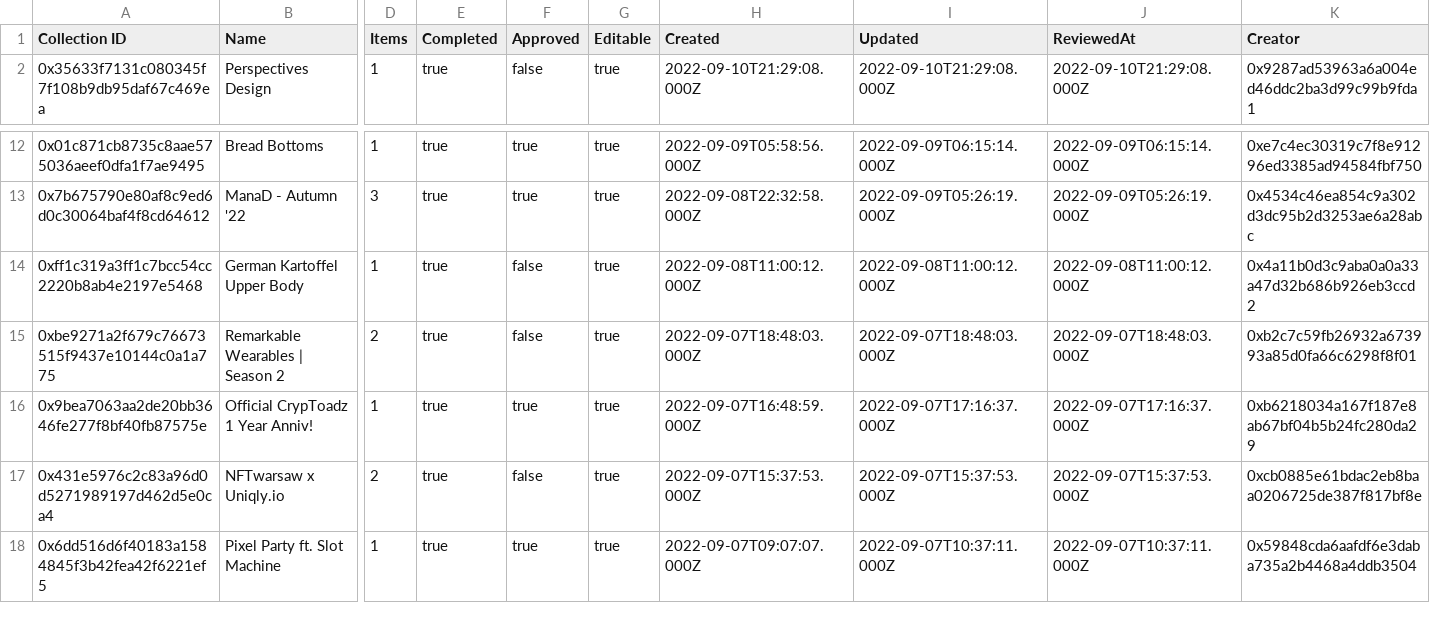
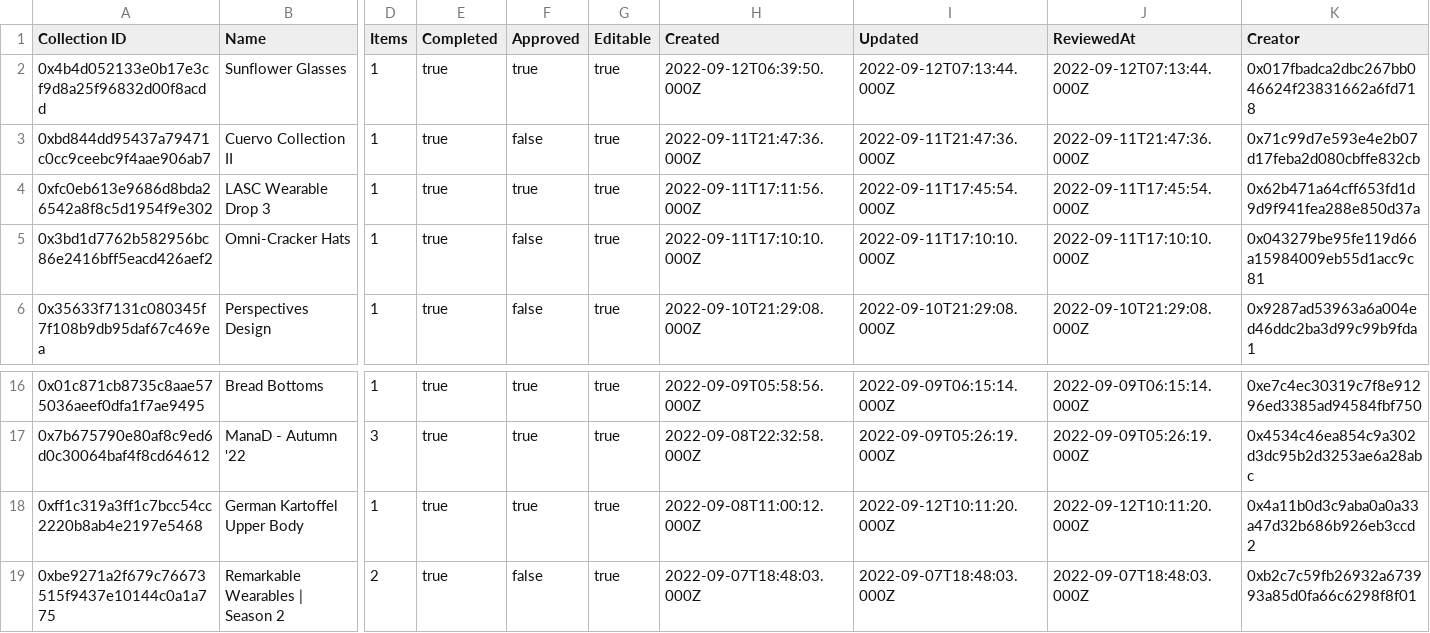
Before and after one commit to ncomerci/transparency, a CSV file: collections.csv, drawn as a sheet; only a part is shown, gaps mark what is left out; the shorter side is filled out with more unchanged rows; addresses are those after the commit; rows hold the shown columns only; the diff names each change by its address in the sheet, - before the commit and + after, or states it on an @@ line.

```diff
--- a/collections.csv
+++ b/collections.csv
+row 2: 0x4b4d052133e0b17e3cf9d8a25f96832d00f8acdd | Sunflower Glasses | 1 | true | true | true | 2022-09-12T06:39:50.000Z | 2022-09-12T07:13:44.000Z | 2022-09-12T07:13:44.000Z | 0x017fbadca2dbc267bb046624f23831662a6fd718
+row 3: 0xbd844dd95437a79471c0cc9ceebc9f4aae906ab7 | Cuervo Collection II | 1 | true | false | true | 2022-09-11T21:47:36.000Z | 2022-09-11T21:47:36.000Z | 2022-09-11T21:47:36.000Z | 0x71c99d7e593e4e2b07d17feba2d080cbffe832cb
+row 4: 0xfc0eb613e9686d8bda26542a8f8c5d1954f9e302 | LASC Wearable Drop 3 | 1 | true | true | true | 2022-09-11T17:11:56.000Z | 2022-09-11T17:45:54.000Z | 2022-09-11T17:45:54.000Z | 0x62b471a64cff653fd1d9d9f941fea288e850d37a
+row 5: 0x3bd1d7762b582956bc86e2416bff5eacd426aef2 | Omni-Cracker Hats | 1 | true | false | true | 2022-09-11T17:10:10.000Z | 2022-09-11T17:10:10.000Z | 2022-09-11T17:10:10.000Z | 0x043279be95fe119d66a15984009eb55d1acc9c81
-F18 (Approved): false
+F18 (Approved): true
-I18 (Updated): 2022-09-08T11:00:12.000Z
+I18 (Updated): 2022-09-12T10:11:20.000Z
-J18 (ReviewedAt): 2022-09-08T11:00:12.000Z
+J18 (ReviewedAt): 2022-09-12T10:11:20.000Z
```
Also changed, not shown: balances.csv, curations.csv, 17 other files.
